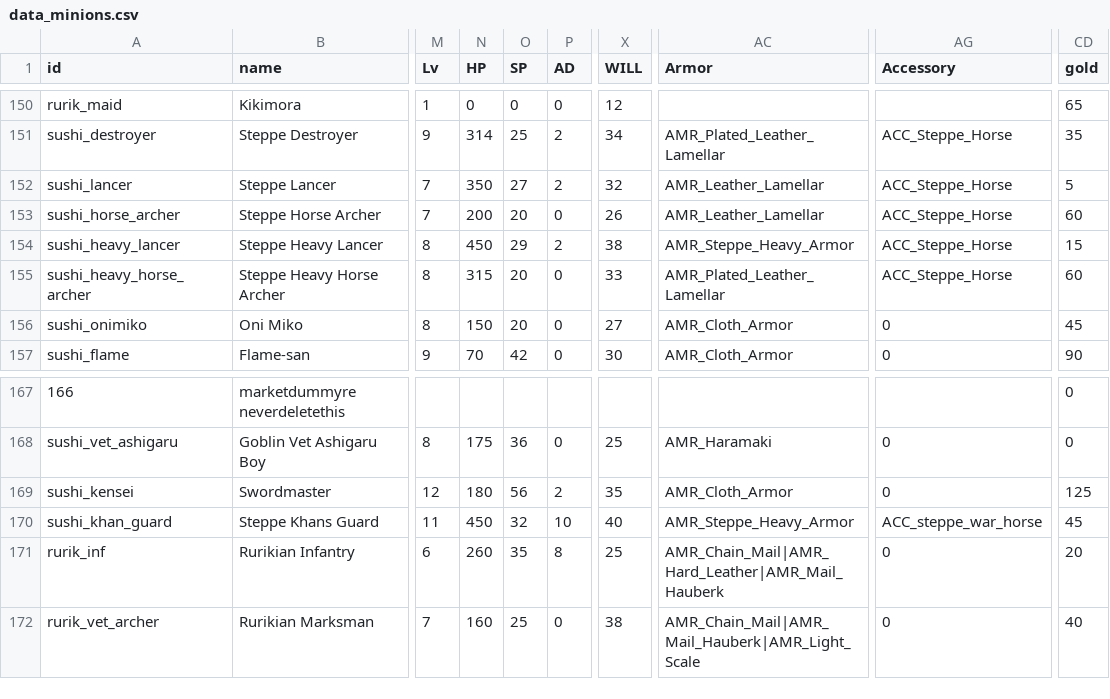
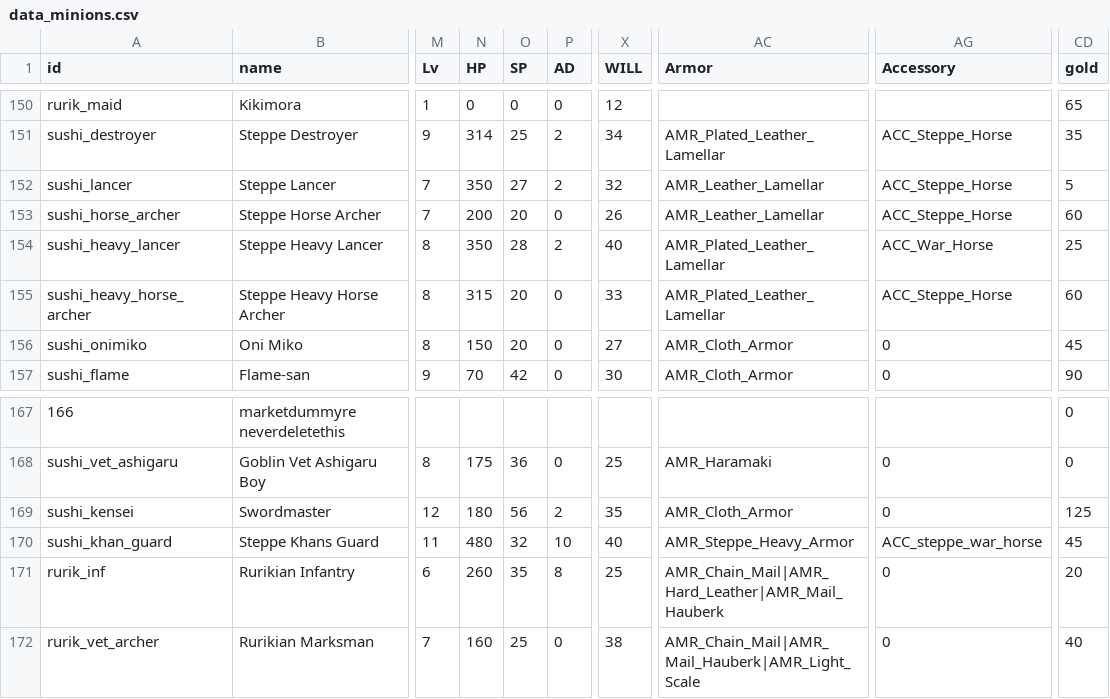
Before and after one commit to TokyoHuskarl/DIS_Legacy_core, a CSV file: source/Modules/Legacy/Data/data_minions.csv, drawn as a sheet; only a part is shown, gaps mark what is left out; the diff names each change by its address in the sheet, - before the commit and + after, or states it on an @@ line.

Commit message:
cavalry idle motion test

```diff
--- a/source/Modules/Legacy/Data/data_minions.csv
+++ b/source/Modules/Legacy/Data/data_minions.csv
-N154 (HP): 450
+N154 (HP): 350
-O154 (SP): 29
+O154 (SP): 28
-X154 (WILL): 38
+X154 (WILL): 40
-AC154 (Armor): AMR_Steppe_Heavy_Armor
+AC154 (Armor): AMR_Plated_Leather_Lamellar
-AG154 (Accessory): ACC_Steppe_Horse
+AG154 (Accessory): ACC_War_Horse
-CD154 (gold): 15
+CD154 (gold): 25
-N170 (HP): 450
+N170 (HP): 480
```
Also changed, not shown: 8 other files.
